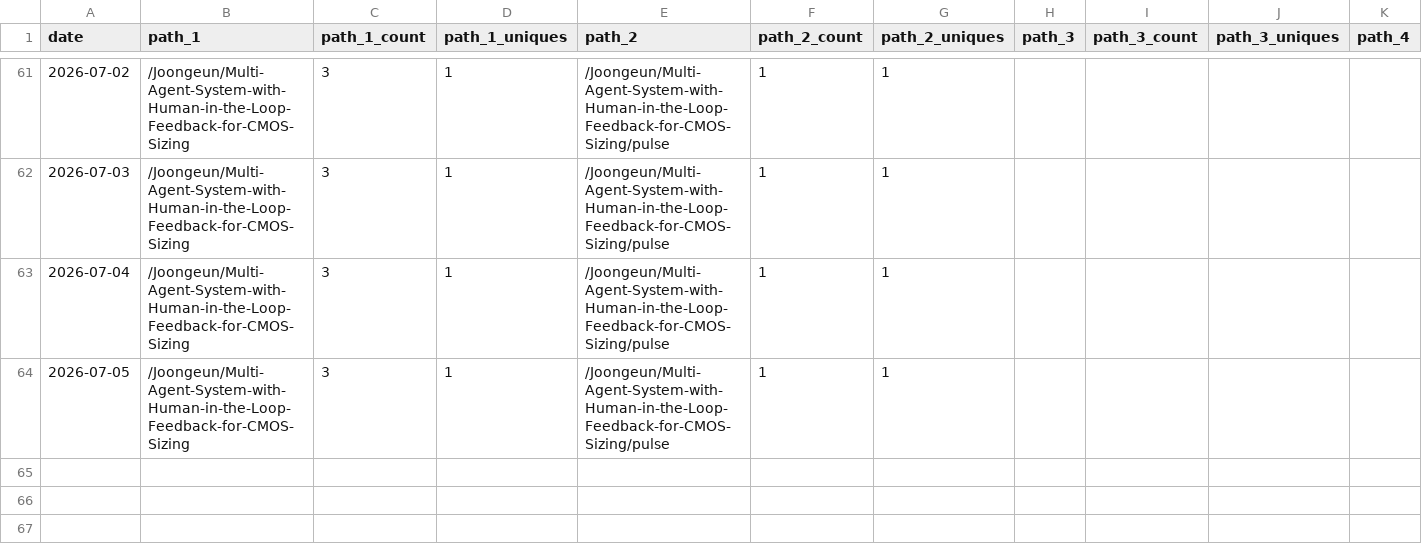
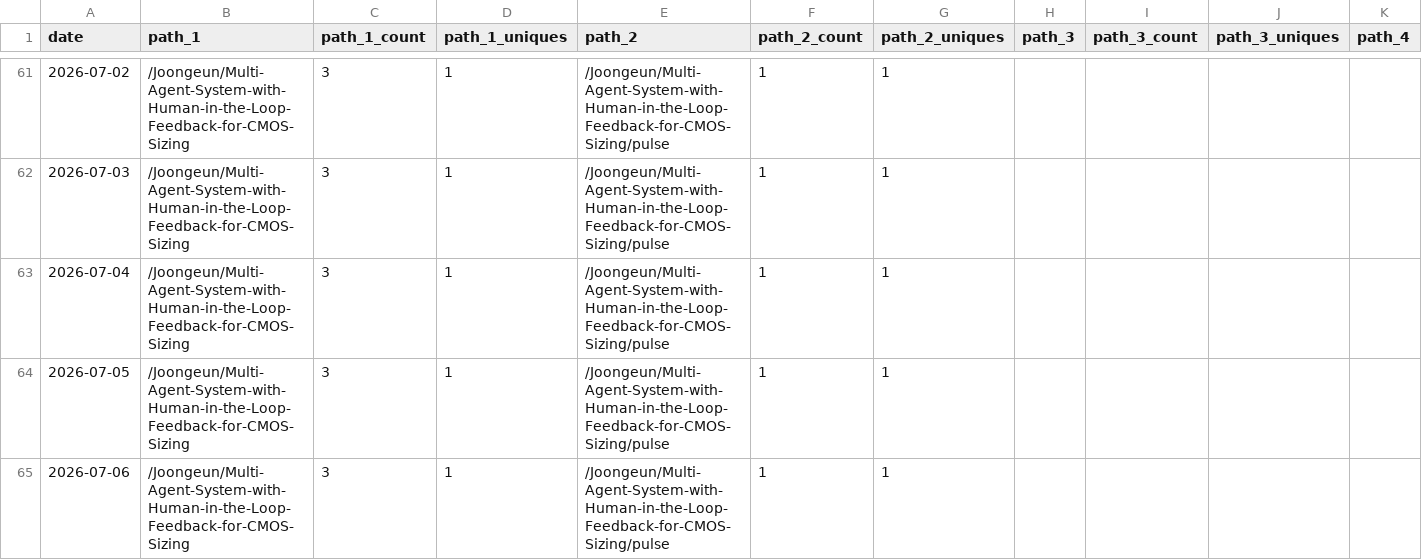
Before and after one commit to Joongeun/Joon_Project_Stats, a CSV file: data/github_paths/Multi-Agent-System-with-Human-in-the-Loop-Feedback-for-CMOS-Sizing.csv, drawn as a sheet; only a part is shown, gaps mark what is left out; rows hold the shown columns only; the diff names each change by its address in the sheet, - before the commit and + after, or states it on an @@ line.

```diff
--- a/data/github_paths/Multi-Agent-System-with-Human-in-the-Loop-Feedback-for-CMOS-Sizing.csv
+++ b/data/github_paths/Multi-Agent-System-with-Human-in-the-Loop-Feedback-for-CMOS-Sizing.csv
+row 65: 2026-07-06 | /Joongeun/Multi-Agent-System-with-Human-in-the-Loop-Feedback-for-CMOS-Sizing | 3 | 1 | /Joongeun/Multi-Agent-System-with-Human-in-the-Loop-Feedback-for-CMOS-Sizing/pulse | 1 | 1
```
Also changed, not shown: data/github_paths/Home.csv, data/github_paths/SnapCycle.csv, 4 other files.
